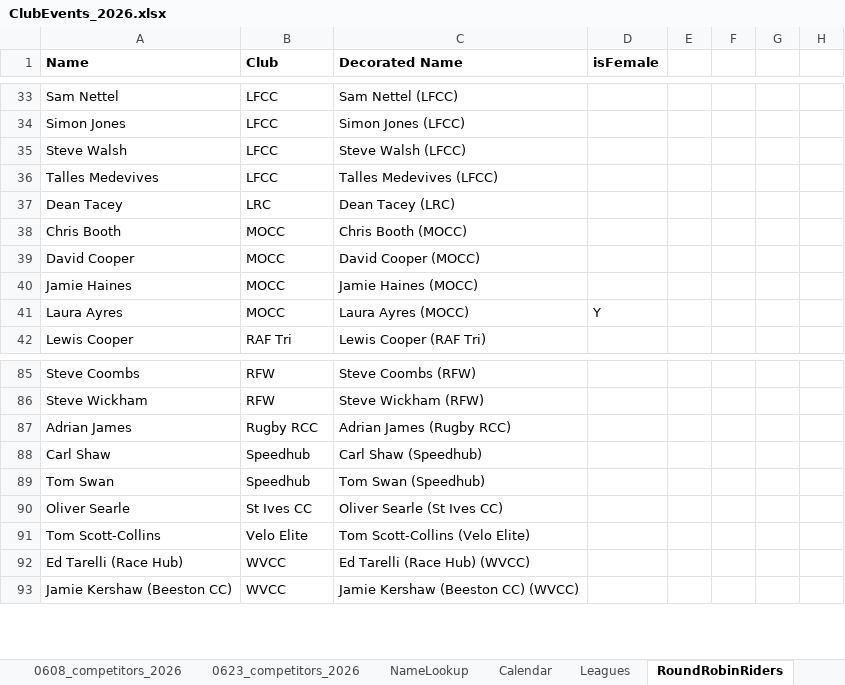
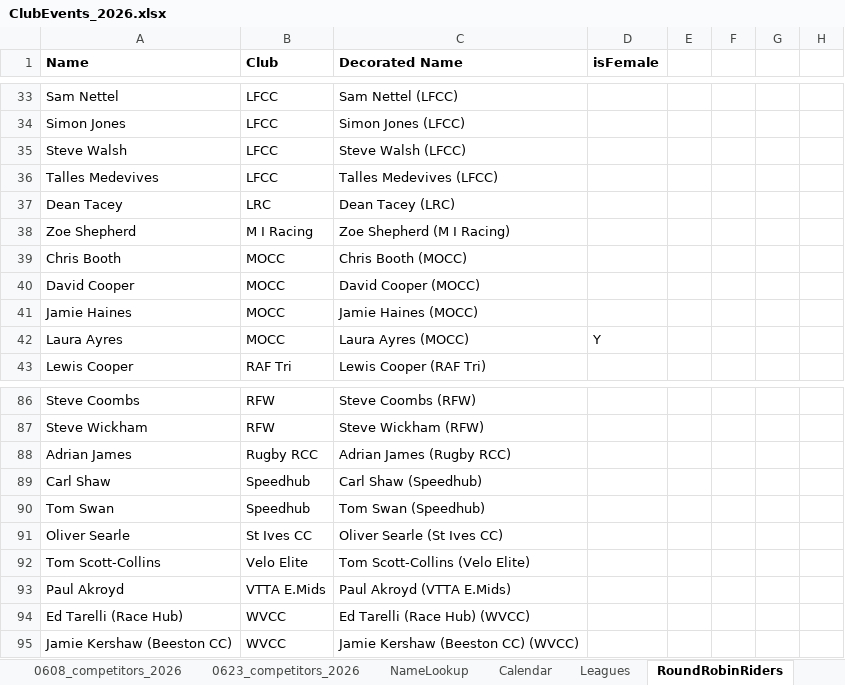
Before and after one commit to WellandValleyCC/WellandValleyCC.github.io, an Excel workbook: data/ClubEvents_2026.xlsx, sheet RoundRobinRiders, drawn as a sheet; only a part is shown, gaps mark what is left out; values as stored, in another font and other column widths than the file's, no borders; conditional formats not drawn; the diff names each change by its address in the sheet, - before the commit and + after, or states it on an @@ line.

```diff
--- a/data/ClubEvents_2026.xlsx (sheet RoundRobinRiders)
+++ b/data/ClubEvents_2026.xlsx (sheet RoundRobinRiders)
+row 38: Zoe Shepherd | M I Racing | Zoe Shepherd (M I Racing)
+row 93: Paul Akroyd | VTTA E.Mids | Paul Akroyd (VTTA E.Mids)
```
Also changed, not shown: sheet Event_18, sheet Event_15, sheet Event_14, formulas that keep their value.
